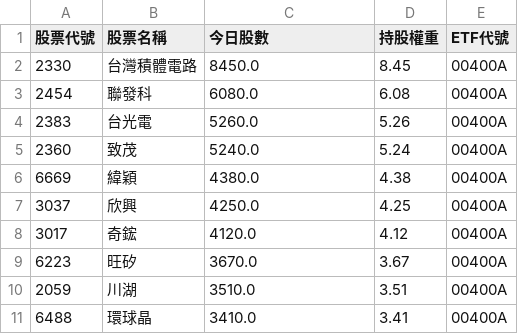
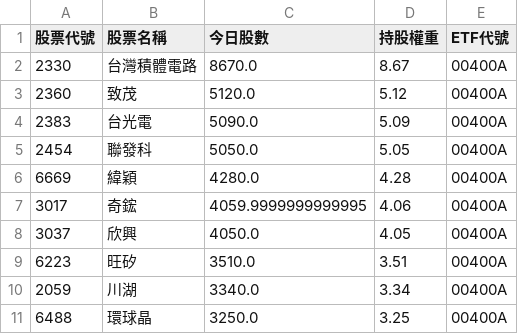
Before and after one commit to caesar263/my-etf-tracker, a CSV file: holdings_00400A.csv, drawn as a sheet.

```diff
--- a/holdings_00400A.csv
+++ b/holdings_00400A.csv
@@ -1,11 +1,11 @@
 股票代號,股票名稱,今日股數,持股權重,ETF代號
-2330,台灣積體電路,8450.0,8.45,00400A
-2454,聯發科,6080.0,6.08,00400A
-2383,台光電,5260.0,5.26,00400A
-2360,致茂,5240.0,5.24,00400A
-6669,緯穎,4380.0,4.38,00400A
-3037,欣興,4250.0,4.25,00400A
-3017,奇鋐,4120.0,4.12,00400A
-6223,旺矽,3670.0,3.67,00400A
-2059,川湖,3510.0,3.51,00400A
-6488,環球晶,3410.0,3.41,00400A
+2330,台灣積體電路,8670.0,8.67,00400A
+2360,致茂,5120.0,5.12,00400A
+2383,台光電,5090.0,5.09,00400A
+2454,聯發科,5050.0,5.05,00400A
+6669,緯穎,4280.0,4.28,00400A
+3017,奇鋐,4059.9999999999995,4.06,00400A
+3037,欣興,4050.0,4.05,00400A
+6223,旺矽,3510.0,3.51,00400A
+2059,川湖,3340.0,3.34,00400A
+6488,環球晶,3250.0,3.25,00400A
```
Also changed, not shown: final_analysis.csv, holdings_00985A.csv, 14 other files.
